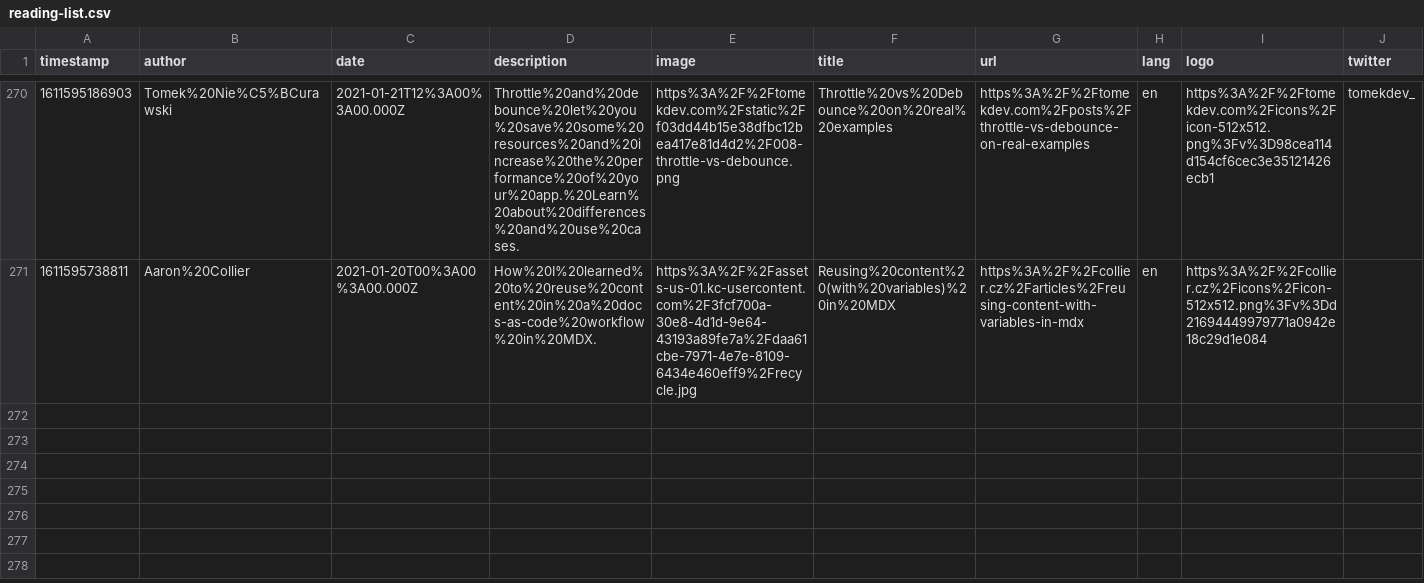
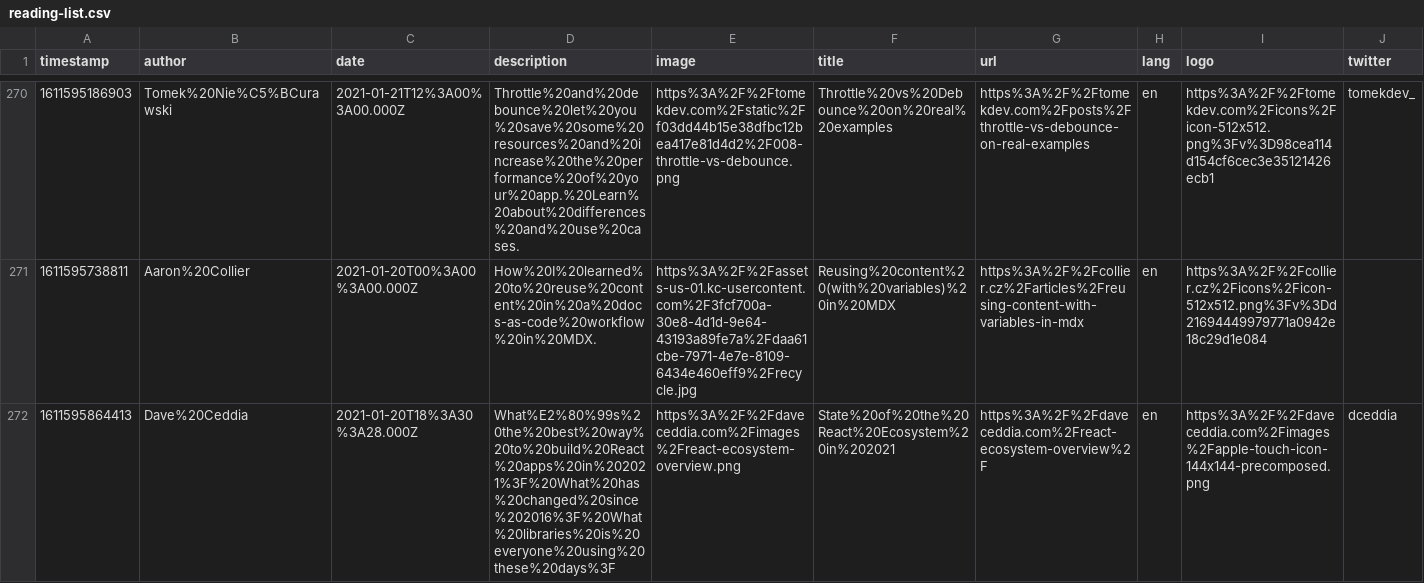
Before and after one commit to franky47/cms, a CSV file: reading-list.csv, drawn as a sheet; only a part is shown, gaps mark what is left out; the diff names each change by its address in the sheet, - before the commit and + after, or states it on an @@ line.

Commit message:
gitrows: Add https://daveceddia.com/react-ecosystem-overview/

```diff
--- a/reading-list.csv
+++ b/reading-list.csv
+row 272: 1611595864413 | Dave%20Ceddia | 2021-01-20T18%3A30%3A28.000Z | What%E2%80%99s%20the%20best%20way%20to%20build%20React%20apps%20in%202021%3F%20What%20has%20changed%20since%202016%3F%20What%20libraries%20is%20everyone%20using%20these%20days%3F | https%3A%2F%2Fdaveceddia.com%2Fimages%2Freact-ecosystem-overview.png | State%20of%20the%20React%20Ecosystem%20in%202021 | https%3A%2F%2Fdaveceddia.com%2Freact-ecosystem-overview%2F | en | https%3A%2F%2Fdaveceddia.com%2Fimages%2Fapple-touch-icon-144x144-precomposed.png | dceddia
```
